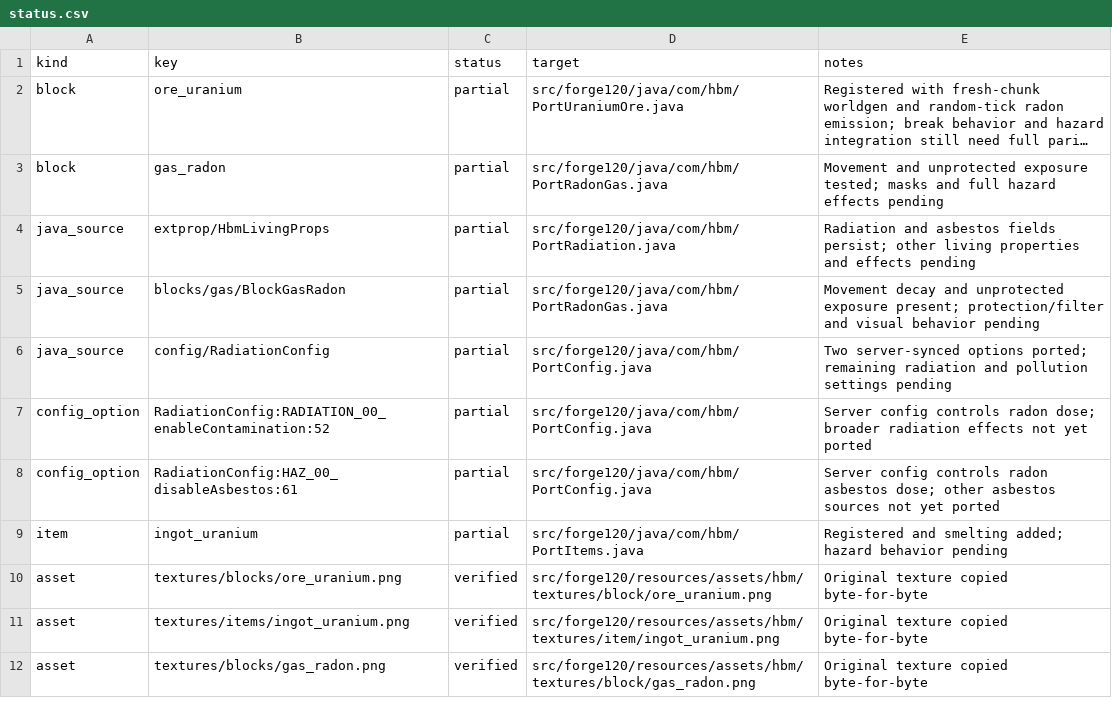
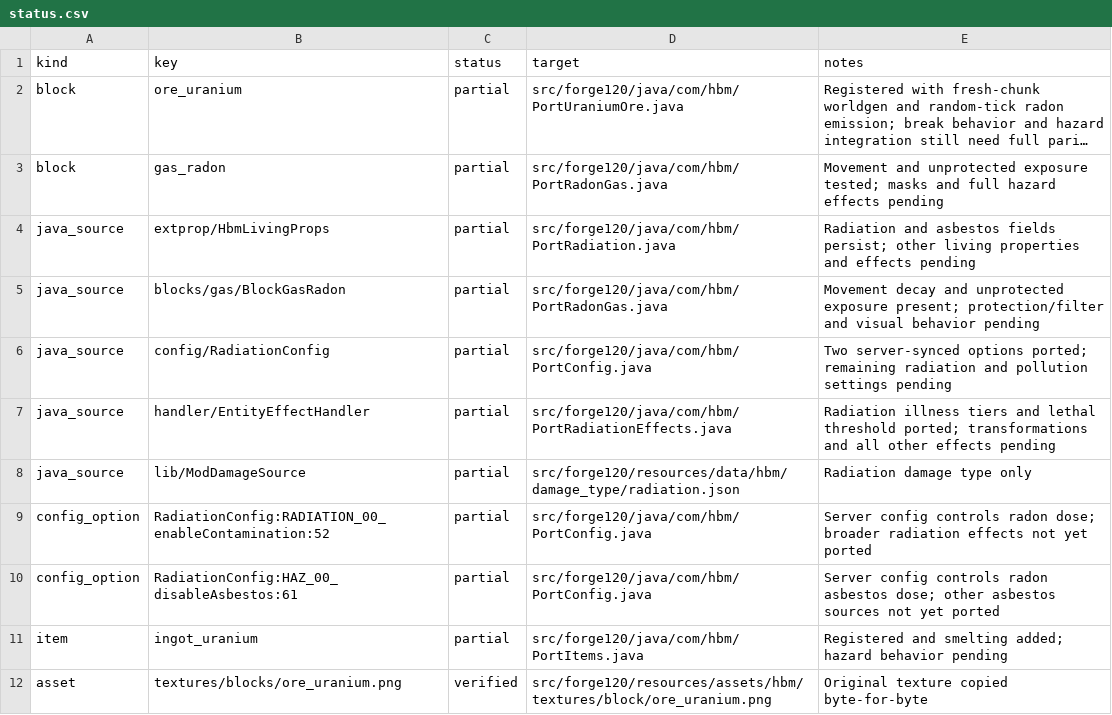
Before and after one commit to Captainpax/Hbm-s-Nuclear-Tech-GIT, a CSV file: docs/porting/status.csv, drawn as a sheet; only a part is shown; the shorter side is filled out with more unchanged rows; long unchanged cells end in ….

Commit message:
Port server-side radiation illness and damage

```diff
--- a/docs/porting/status.csv
+++ b/docs/porting/status.csv
@@ -6,2 +6,4 @@ java_source,blocks/gas/BlockGasRadon,partial,src/forge120/java/com/hbm/PortRadon
 java_source,config/RadiationConfig,partial,src/forge120/java/com/hbm/PortConfig.java,Two server-synced options ported; remaining radiation and pollution settings pending
+java_source,handler/EntityEffectHandler,partial,src/forge120/java/com/hbm/PortRadiationEffects.java,Radiation illness tiers and lethal threshold ported; transformations and all other effects pending
+java_source,lib/ModDamageSource,partial,src/forge120/resources/data/hbm/damage_type/radiation.json,Radiation damage type only
 config_option,RadiationConfig:RADIATION_00_enableContamination:52,partial,src/forge120/java/com/hbm/PortConfig.java,Server config controls radon dose; broader radiation effects not yet ported
```
Also changed, not shown: 9 other files.
